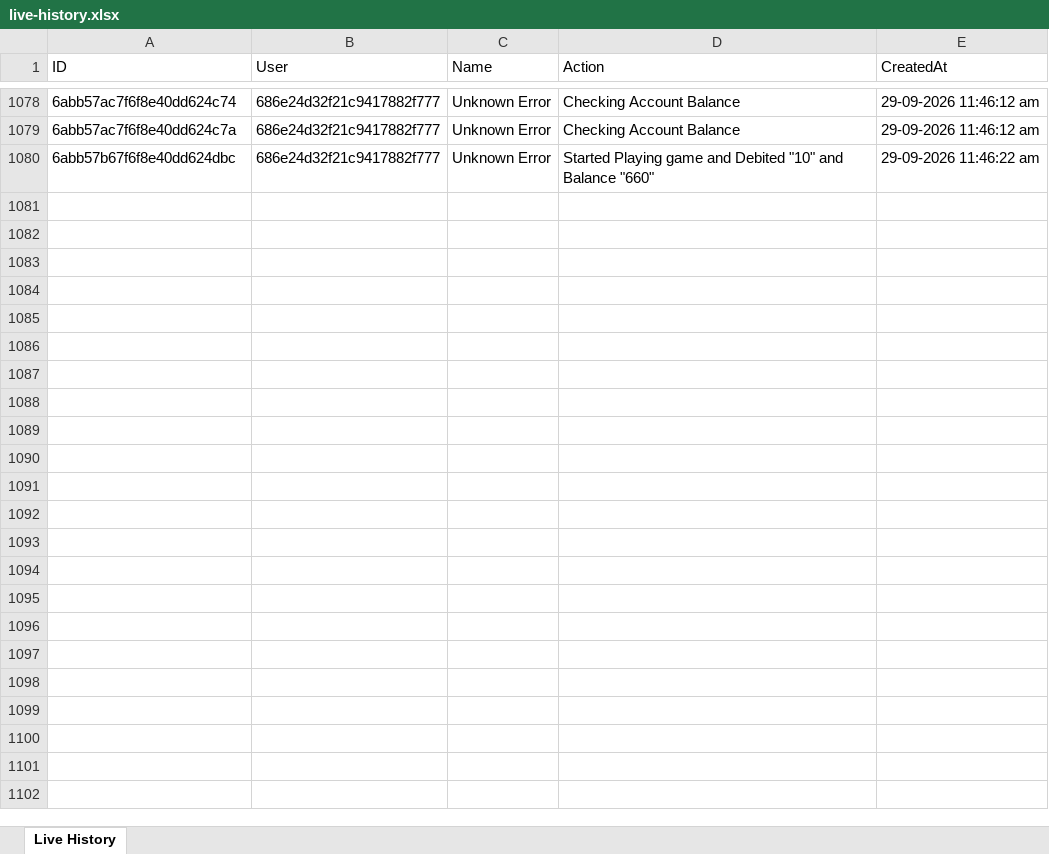
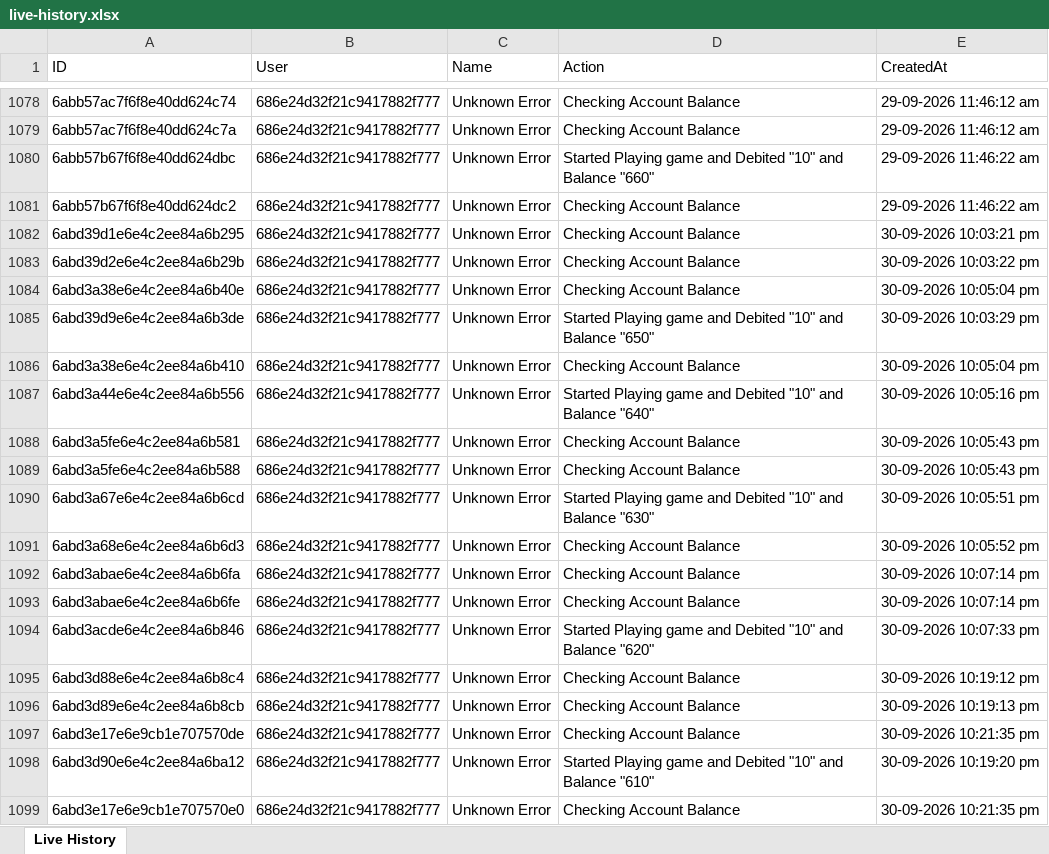
Before and after one commit to unknowne1931/sta_backend, an Excel workbook: live-history.xlsx, sheet Live History, drawn as a sheet; only a part is shown, gaps mark what is left out; values as stored, in another font and other column widths than the file's, no borders; the diff names each change by its address in the sheet, - before the commit and + after, or states it on an @@ line.

```diff
--- a/live-history.xlsx (sheet Live History)
+++ b/live-history.xlsx (sheet Live History)
+row 1081: 6abb57b67f6f8e40dd624dc2 | 686e24d32f21c9417882f777 | Unknown Error | Checking Account Balance | 29-09-2026 11:46:22 am
+row 1082: 6abd39d1e6e4c2ee84a6b295 | 686e24d32f21c9417882f777 | Unknown Error | Checking Account Balance | 30-09-2026 10:03:21 pm
+row 1083: 6abd39d2e6e4c2ee84a6b29b | 686e24d32f21c9417882f777 | Unknown Error | Checking Account Balance | 30-09-2026 10:03:22 pm
+row 1084: 6abd3a38e6e4c2ee84a6b40e | 686e24d32f21c9417882f777 | Unknown Error | Checking Account Balance | 30-09-2026 10:05:04 pm
+row 1085: 6abd39d9e6e4c2ee84a6b3de | 686e24d32f21c9417882f777 | Unknown Error | Started Playing game and Debited "10" and Balance "650" | 30-09-2026 10:03:29 pm
+row 1086: 6abd3a38e6e4c2ee84a6b410 | 686e24d32f21c9417882f777 | Unknown Error | Checking Account Balance | 30-09-2026 10:05:04 pm
+row 1087: 6abd3a44e6e4c2ee84a6b556 | 686e24d32f21c9417882f777 | Unknown Error | Started Playing game and Debited "10" and Balance "640" | 30-09-2026 10:05:16 pm
+row 1088: 6abd3a5fe6e4c2ee84a6b581 | 686e24d32f21c9417882f777 | Unknown Error | Checking Account Balance | 30-09-2026 10:05:43 pm
+row 1089: 6abd3a5fe6e4c2ee84a6b588 | 686e24d32f21c9417882f777 | Unknown Error | Checking Account Balance | 30-09-2026 10:05:43 pm
+row 1090: 6abd3a67e6e4c2ee84a6b6cd | 686e24d32f21c9417882f777 | Unknown Error | Started Playing game and Debited "10" and Balance "630" | 30-09-2026 10:05:51 pm
+row 1091: 6abd3a68e6e4c2ee84a6b6d3 | 686e24d32f21c9417882f777 | Unknown Error | Checking Account Balance | 30-09-2026 10:05:52 pm
+row 1092: 6abd3abae6e4c2ee84a6b6fa | 686e24d32f21c9417882f777 | Unknown Error | Checking Account Balance | 30-09-2026 10:07:14 pm
+row 1093: 6abd3abae6e4c2ee84a6b6fe | 686e24d32f21c9417882f777 | Unknown Error | Checking Account Balance | 30-09-2026 10:07:14 pm
+row 1094: 6abd3acde6e4c2ee84a6b846 | 686e24d32f21c9417882f777 | Unknown Error | Started Playing game and Debited "10" and Balance "620" | 30-09-2026 10:07:33 pm
+row 1095: 6abd3d88e6e4c2ee84a6b8c4 | 686e24d32f21c9417882f777 | Unknown Error | Checking Account Balance | 30-09-2026 10:19:12 pm
+row 1096: 6abd3d89e6e4c2ee84a6b8cb | 686e24d32f21c9417882f777 | Unknown Error | Checking Account Balance | 30-09-2026 10:19:13 pm
+row 1097: 6abd3e17e6e9cb1e707570de | 686e24d32f21c9417882f777 | Unknown Error | Checking Account Balance | 30-09-2026 10:21:35 pm
+row 1098: 6abd3d90e6e4c2ee84a6ba12 | 686e24d32f21c9417882f777 | Unknown Error | Started Playing game and Debited "10" and Balance "610" | 30-09-2026 10:19:20 pm
+row 1099: 6abd3e17e6e9cb1e707570e0 | 686e24d32f21c9417882f777 | Unknown Error | Checking Account Balance | 30-09-2026 10:21:35 pm
```
Also changed, not shown: payments.xlsx, 1 other file.
